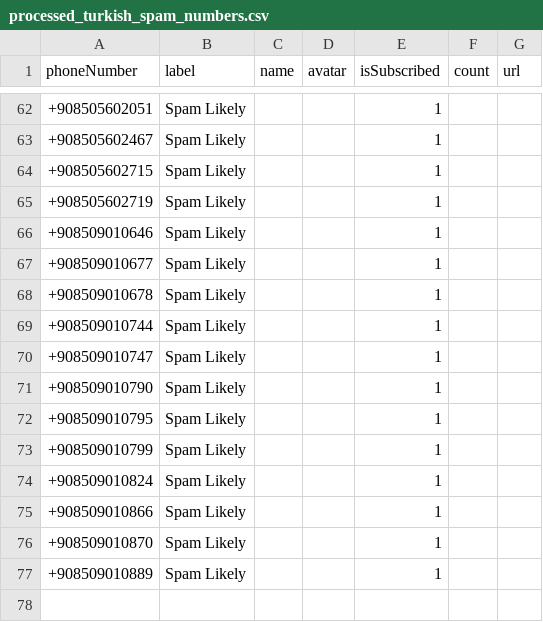
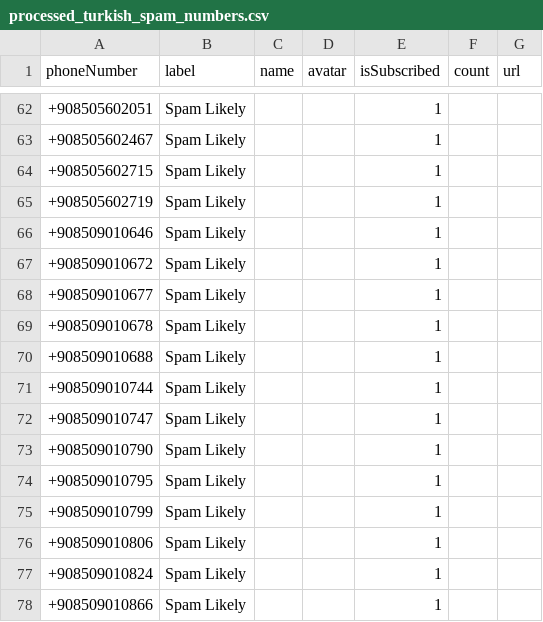
Before and after one commit to haygcao/vccard, a CSV file: processed_turkish_spam_numbers.csv, drawn as a sheet; only a part is shown, gaps mark what is left out; the shorter side is filled out with more unchanged rows.

```diff
--- a/processed_turkish_spam_numbers.csv
+++ b/processed_turkish_spam_numbers.csv
@@ -66,4 +66,6 @@ phoneNumber,label,name,avatar,isSubscribed,count,url
 +908509010646,Spam Likely,,,1,,
++908509010672,Spam Likely,,,1,,
 +908509010677,Spam Likely,,,1,,
 +908509010678,Spam Likely,,,1,,
++908509010688,Spam Likely,,,1,,
 +908509010744,Spam Likely,,,1,,
@@ -73,2 +75,3 @@ phoneNumber,label,name,avatar,isSubscribed,count,url
 +908509010799,Spam Likely,,,1,,
++908509010806,Spam Likely,,,1,,
 +908509010824,Spam Likely,,,1,,
```
